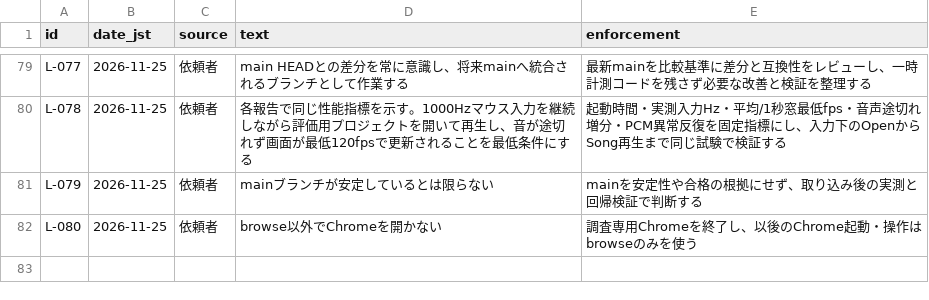
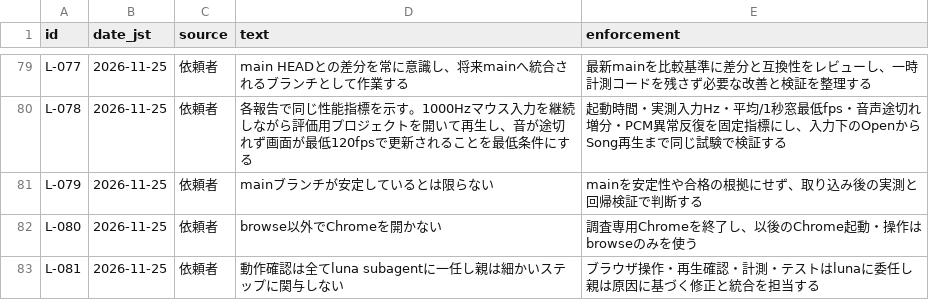
Before and after one commit to signature-studio/signature-studio, a TSV file: pm-work/ledger/instructions.tsv, drawn as a sheet; only a part is shown, gaps mark what is left out; the diff names each change by its address in the sheet, - before the commit and + after, or states it on an @@ line.

Commit message:
Record delegation of runtime verification to luna

```diff
--- a/pm-work/ledger/instructions.tsv
+++ b/pm-work/ledger/instructions.tsv
+row 83: L-081 | 2026-11-25 | 依頼者 | 動作確認は全てluna subagentに一任し親は細かいステップに関与しない | ブラウザ操作・再生確認・計測・テストはlunaに委任し親は原因に基づく修正と統合を担当する
```
